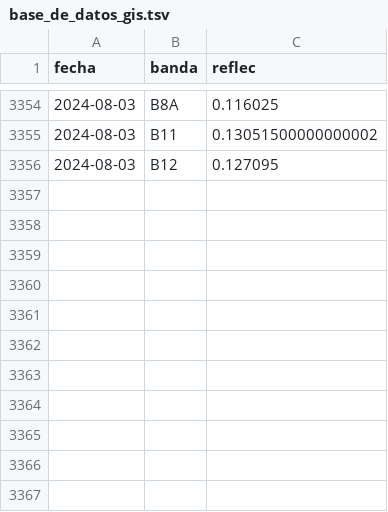
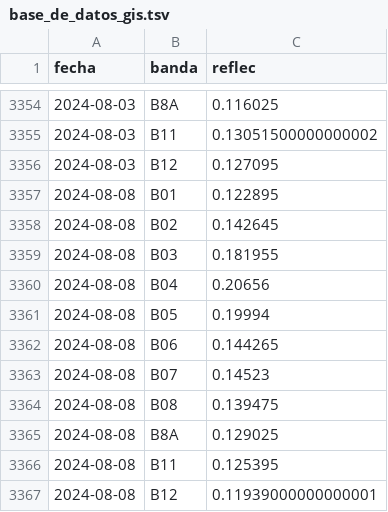
Before and after one commit to vhgauto/sameep, a TSV file: datos/base_de_datos_gis.tsv, drawn as a sheet; only a part is shown, gaps mark what is left out.

```diff
--- a/datos/base_de_datos_gis.tsv
+++ b/datos/base_de_datos_gis.tsv
@@ -3356 +3356,12 @@ fecha	banda	reflec
 2024-08-03	B12	0.127095
+2024-08-08	B01	0.122895
+2024-08-08	B02	0.142645
+2024-08-08	B03	0.181955
+2024-08-08	B04	0.20656
+2024-08-08	B05	0.19994
+2024-08-08	B06	0.144265
+2024-08-08	B07	0.14523
+2024-08-08	B08	0.139475
+2024-08-08	B8A	0.129025
+2024-08-08	B11	0.125395
+2024-08-08	B12	0.11939000000000001
```
Also changed, not shown: datos/datos_nuevos.tsv, datos/turb_pred.tsv, 4 other files.
